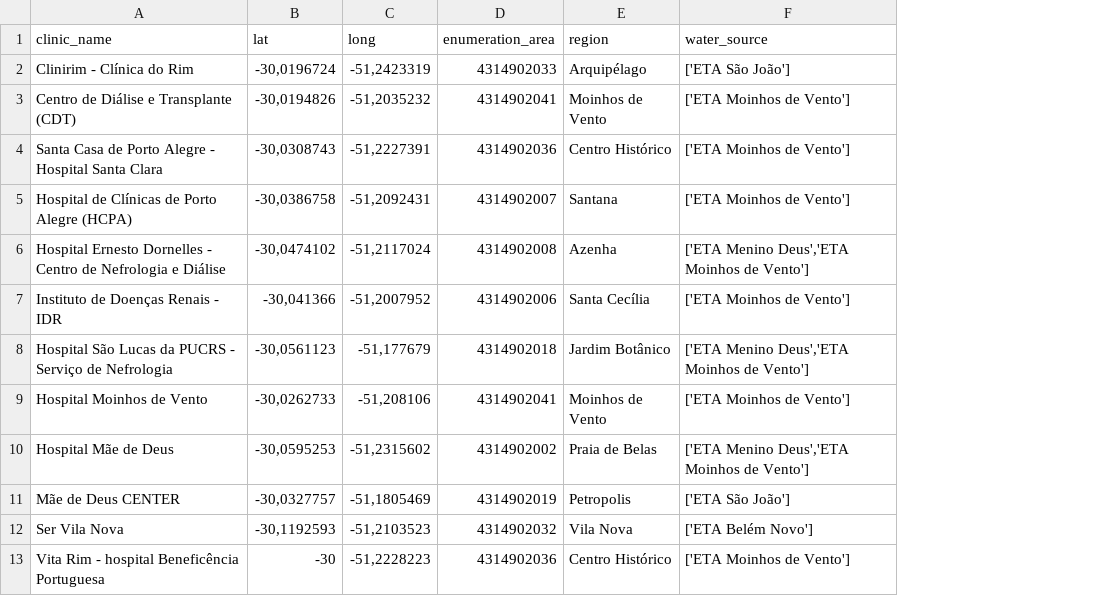
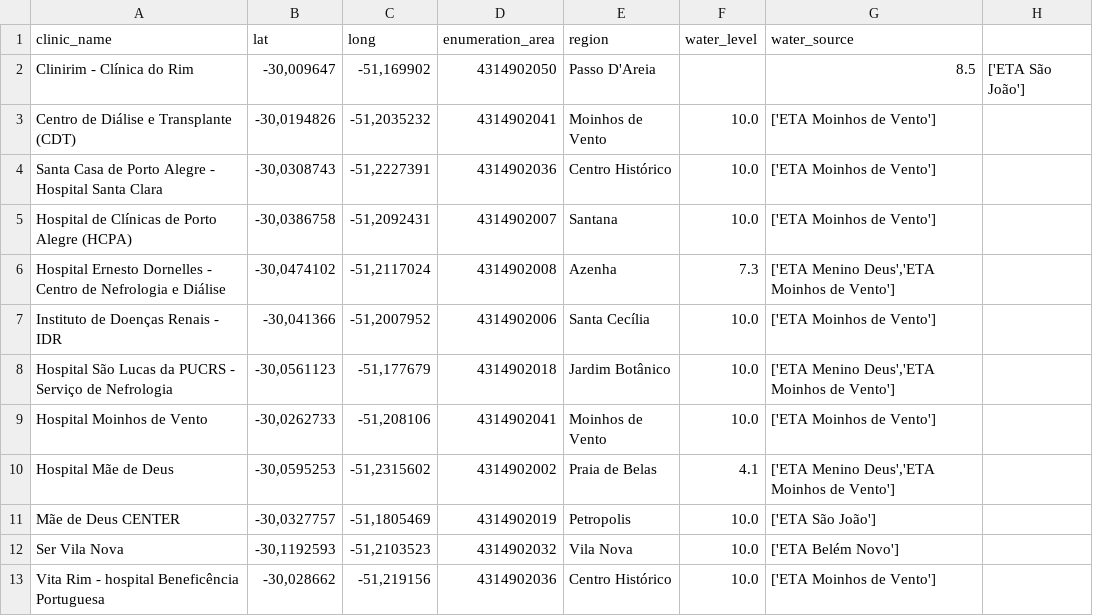
Before and after one commit to Virtual-Humans-Lab/LODUS, a CSV file: data_input/dialysis_clinics/clinics.csv, drawn as a sheet; addresses are those after the commit; the diff names each change by its address in the sheet, - before the commit and + after, or states it on an @@ line.

Commit message:
Adding water level to clinics and ETAs
Also fixing some inconsistencies

```diff
--- a/data_input/dialysis_clinics/clinics.csv
+++ b/data_input/dialysis_clinics/clinics.csv
+column F (water_level), rows 3-13: 10.0 | 10.0 | 10.0 | 7.3 | 10.0 | 10.0 | 10.0 | 4.1 | 10.0 | 10.0 | 10.0
+column H, row 2: ['ETA São João']
-B2 (lat): -30,0196724
+B2 (lat): -30,009647
-C2 (long): -51,2423319
+C2 (long): -51,169902
-D2 (enumeration_area): 4314902033
+D2 (enumeration_area): 4314902050
-E2 (region): Arquipélago
+E2 (region): Passo D'Areia
-G2 (water_source): ['ETA São João']
+G2 (water_source): 8.5
-B13 (lat): -30
+B13 (lat): -30,028662
-C13 (long): -51,2228223
+C13 (long): -51,219156
```
Also changed, not shown: data_input/dialysis_clinics/etas.csv, 4 other files.
